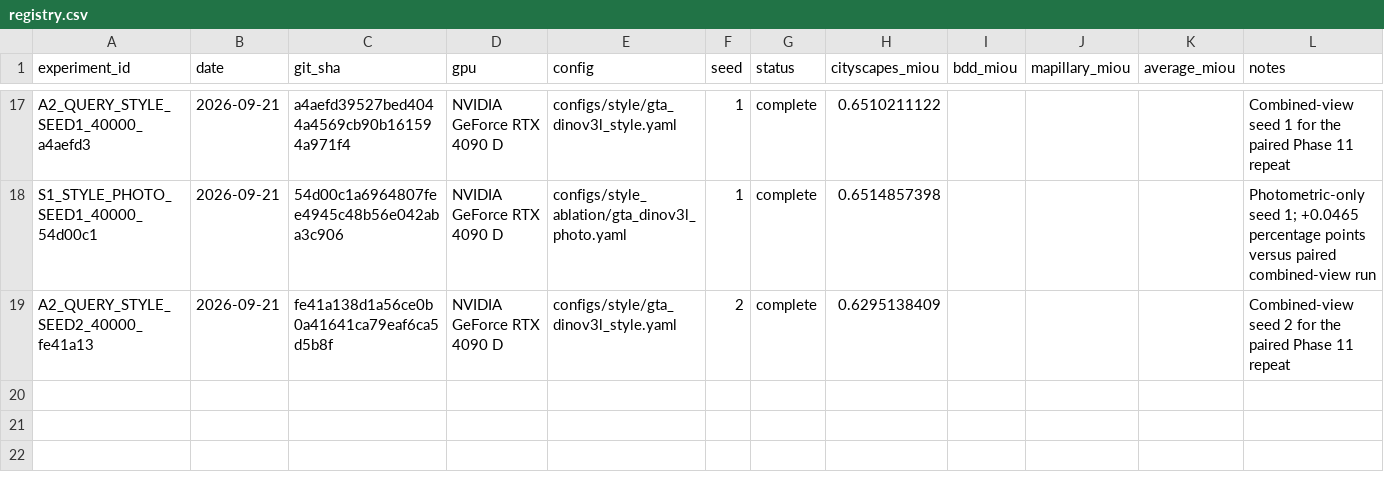
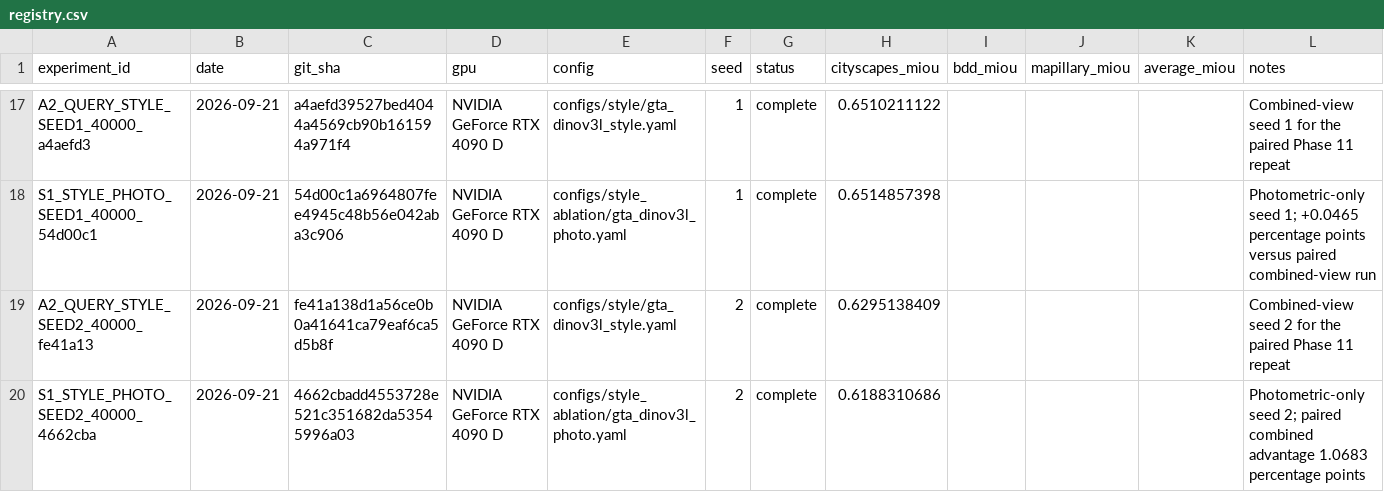
Before and after one commit to Ealea1028/CausalQ_DG, a CSV file: experiments/registry.csv, drawn as a sheet; only a part is shown, gaps mark what is left out; the diff names each change by its address in the sheet, - before the commit and + after, or states it on an @@ line.

Commit message:
feat: add phase 12 query-count ablation

```diff
--- a/experiments/registry.csv
+++ b/experiments/registry.csv
+row 20: S1_STYLE_PHOTO_SEED2_40000_4662cba | 2026-09-21 | 4662cbadd4553728e521c351682da53545996a03 | NVIDIA GeForce RTX 4090 D | configs/style_ablation/gta_dinov3l_photo.yaml | 2 | complete | 0.6188310686 |  |  |  | Photometric-only seed 2; paired combined advantage 1.0683 percentage points
```
Also changed, not shown: 13 other files.
